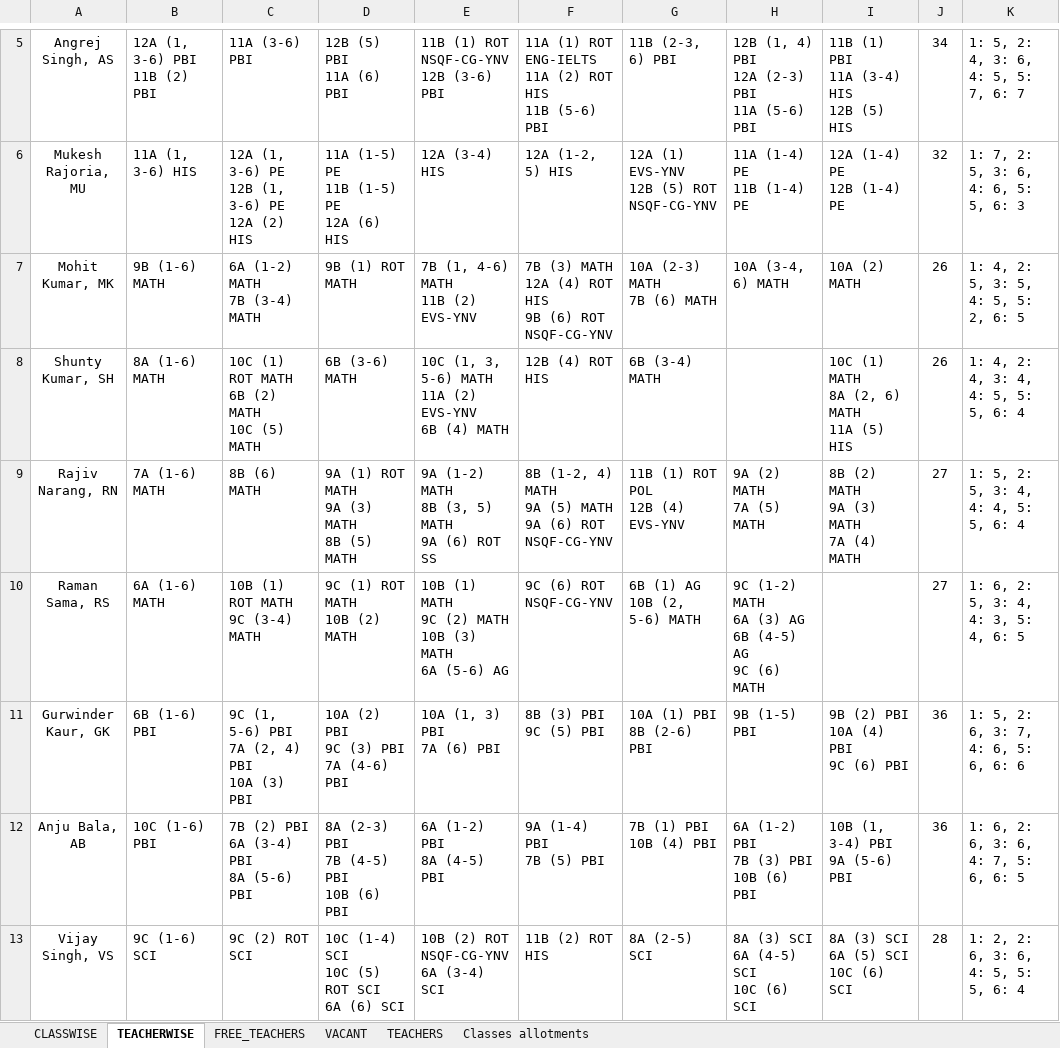
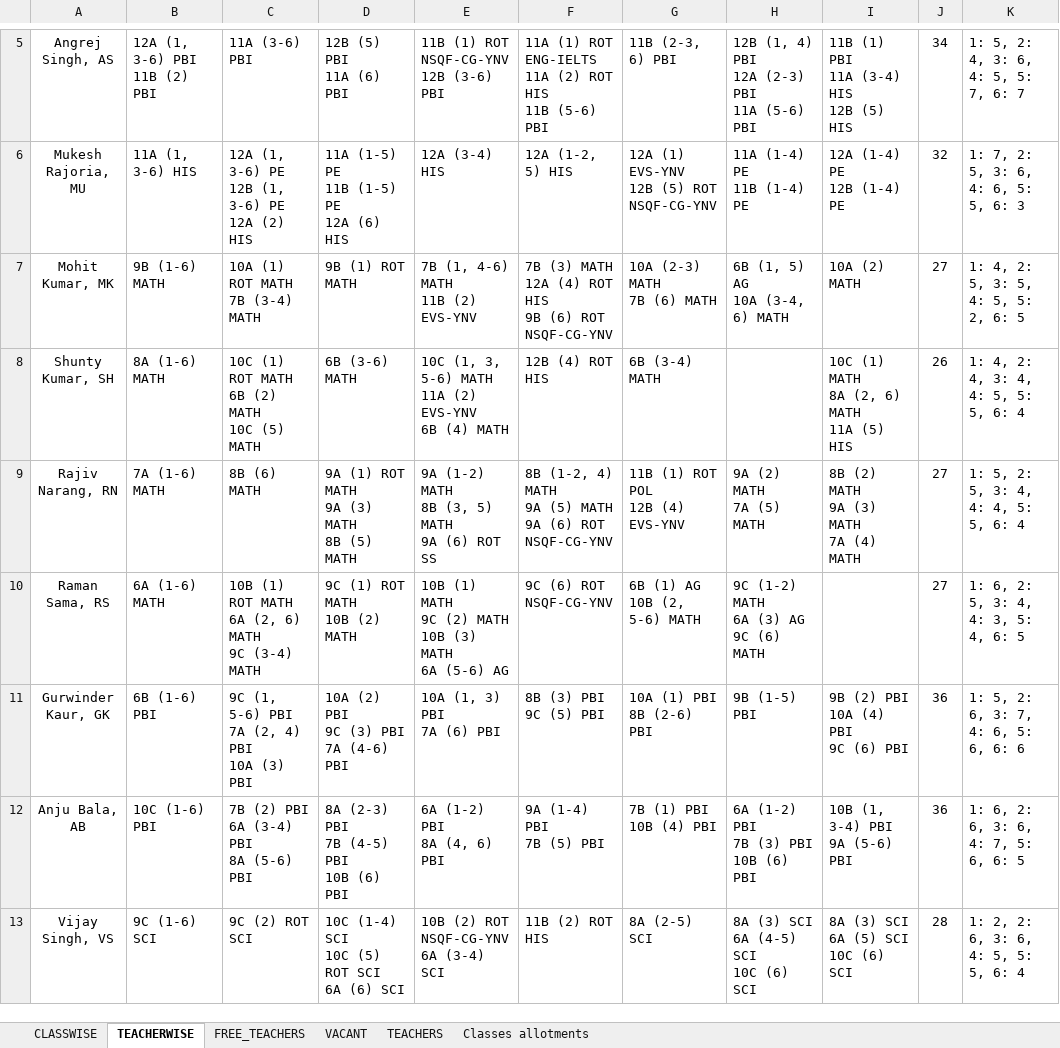
Before and after one commit to sangwal/twig, an Excel workbook: Timetable.xlsx, sheet TEACHERWISE, drawn as a sheet; only a part is shown, gaps mark what is left out; values as stored, in another font and other column widths than the file's, no borders; charts and pictures not drawn; ↵ is a line break in a cell; the diff covers the shown part only; the diff names each change by its address in the sheet, - before the commit and + after, or states it on an @@ line.

Commit message:
timetable updated; timestamp added to FREE_TEACHERS sheet

```diff
--- a/Timetable.xlsx (sheet TEACHERWISE)
+++ b/Timetable.xlsx (sheet TEACHERWISE)
-C7: 6A (1-2) MATH ↵ 7B (3-4) MATH
+C7: 10A (1) ROT MATH ↵ 7B (3-4) MATH
-H7: 10A (3-4, 6) MATH
+H7: 6B (1, 5) AG ↵ 10A (3-4, 6) MATH
-J7: 26
+J7: 27
-C10: 10B (1) ROT MATH ↵ 9C (3-4) MATH
+C10: 10B (1) ROT MATH ↵ 6A (2, 6) MATH ↵ 9C (3-4) MATH
-H10: 9C (1-2) MATH ↵ 6A (3) AG ↵ 6B (4-5) AG ↵ 9C (6) MATH
+H10: 9C (1-2) MATH ↵ 6A (3) AG ↵ 9C (6) MATH
-E12: 6A (1-2) PBI ↵ 8A (4-5) PBI
+E12: 6A (1-2) PBI ↵ 8A (4, 6) PBI
```
Also changed, not shown: 7 edited cells and cell formats elsewhere in this sheet, sheet FREE_TEACHERS, sheet CLASSWISE, sheet VACANT, charts or pictures, 1 other file.
